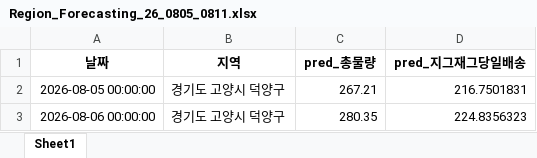
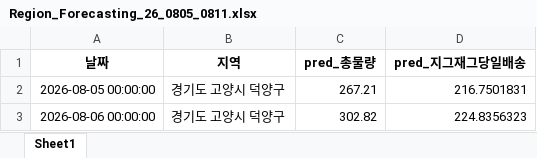
Before and after one commit to ds-sujin/forecasting_new, an Excel workbook: Region_results/Region_Forecasting_26_0805_0811.xlsx, sheet Sheet1, drawn as a sheet; only a part is shown; values as stored, in another font and other column widths than the file's, no borders; the diff covers the shown part only; the diff names each change by its address in the sheet, - before the commit and + after, or states it on an @@ line.

```diff
--- a/Region_results/Region_Forecasting_26_0805_0811.xlsx (sheet Sheet1)
+++ b/Region_results/Region_Forecasting_26_0805_0811.xlsx (sheet Sheet1)
-C3 (pred_총물량): 280.35
+C3 (pred_총물량): 302.82
```
Also changed, not shown: 151 edited cells elsewhere in this sheet, test_data/recent_temp.xlsx, test_data/total_latest.xlsx, 6 other files.
